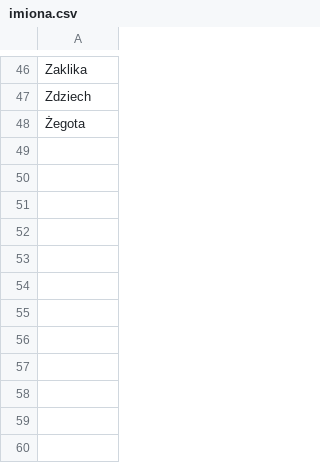
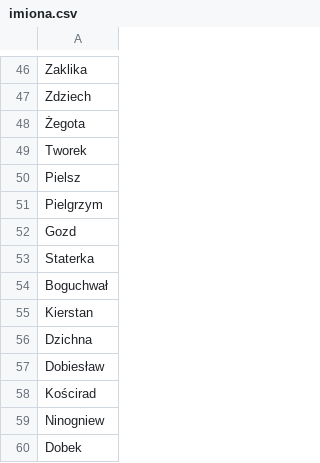
Before and after one commit to pjaskulski/shg_tei, a CSV file: slowniki/imiona.csv, drawn as a sheet; only a part is shown, gaps mark what is left out; the diff names each change by its address in the sheet, - before the commit and + after, or states it on an @@ line.

```diff
--- a/slowniki/imiona.csv
+++ b/slowniki/imiona.csv
+row 49: Tworek
+row 50: Pielsz
+row 51: Pielgrzym
+row 52: Gozd
+row 53: Staterka
+row 54: Boguchwał
+row 55: Kierstan
+row 56: Dzichna
+row 57: Dobiesław
+row 58: Kościrad
+row 59: Ninogniew
+row 60: Dobek
```
Also changed, not shown: 4 other files.
